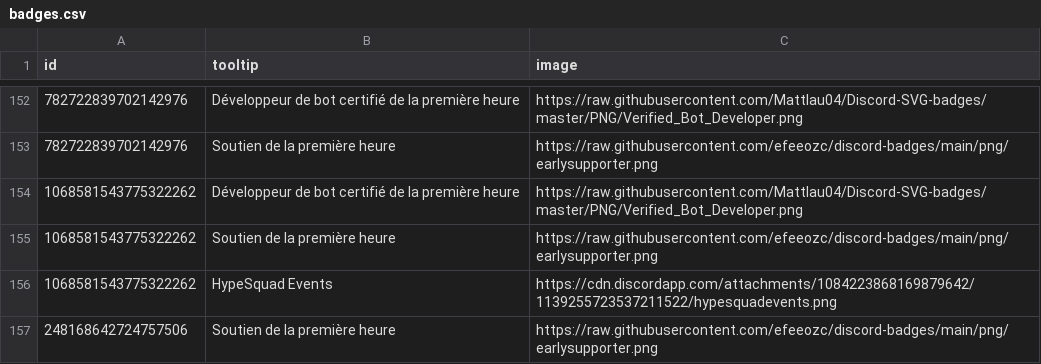
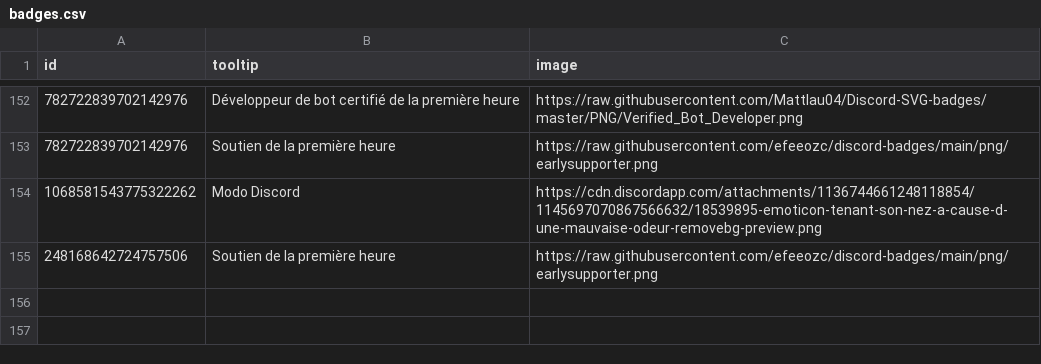
Before and after one commit to Sutoreitsoh/crackbadge-vencord, a CSV file: badges.csv, drawn as a sheet; only a part is shown, gaps mark what is left out.

Commit message:
Update badges.csv

```diff
--- a/badges.csv
+++ b/badges.csv
@@ -153,5 +153,3 @@ id,tooltip,image
 782722839702142976,Soutien de la première heure,https://raw.githubusercontent.com/efeeozc/discord-badges/main/png/earlysupporter.png
-1068581543775322262,Développeur de bot certifié de la première heure,https://raw.githubusercontent.com/Mattlau04/Discord-SVG-badges/master/PNG/Verified_Bot_Developer.png
-1068581543775322262,Soutien de la première heure,https://raw.githubusercontent.com/efeeozc/discord-badges/main/png/earlysupporter.png
-1068581543775322262,HypeSquad Events,https://cdn.discordapp.com/attachments/1084223868169879642/1139255723537211522/hypesquadevents.png
+1068581543775322262,Modo Discord,https://cdn.discordapp.com/attachments/1136744661248118854/1145697070867566632/18539895-emoticon-tenant-son-nez-a-cause-d-une-mauvaise-odeur-removebg-preview.png
 248168642724757506,Soutien de la première heure,https://raw.githubusercontent.com/efeeozc/discord-badges/main/png/earlysupporter.png
```
